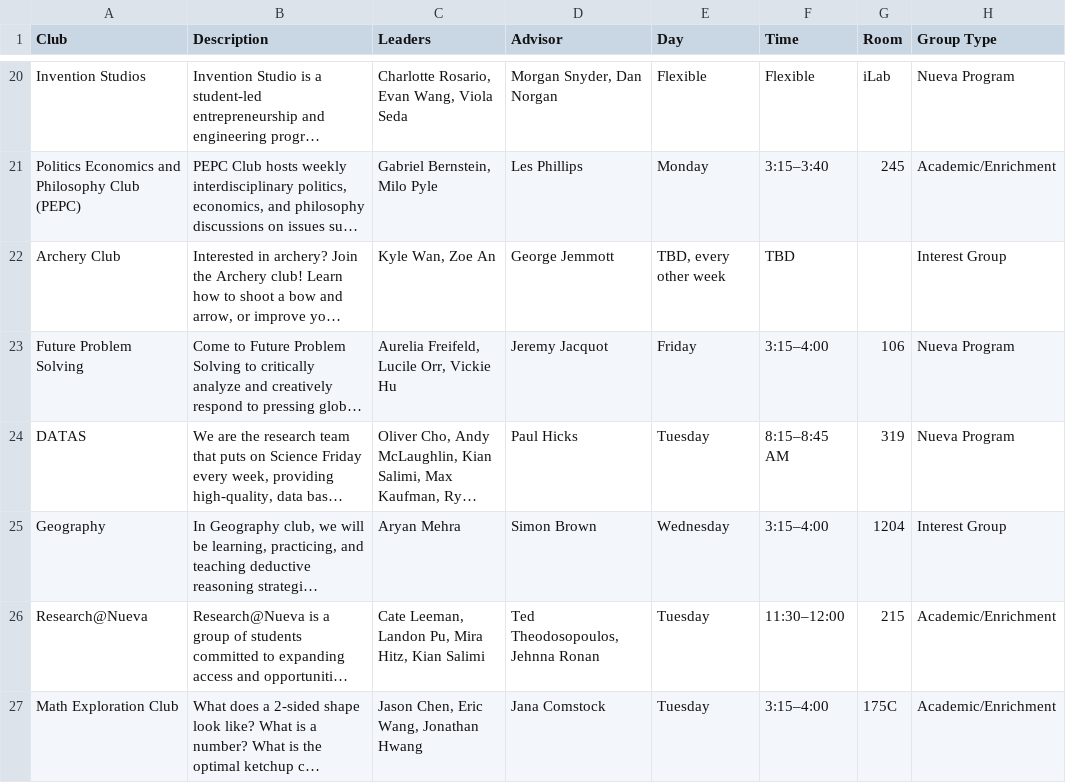
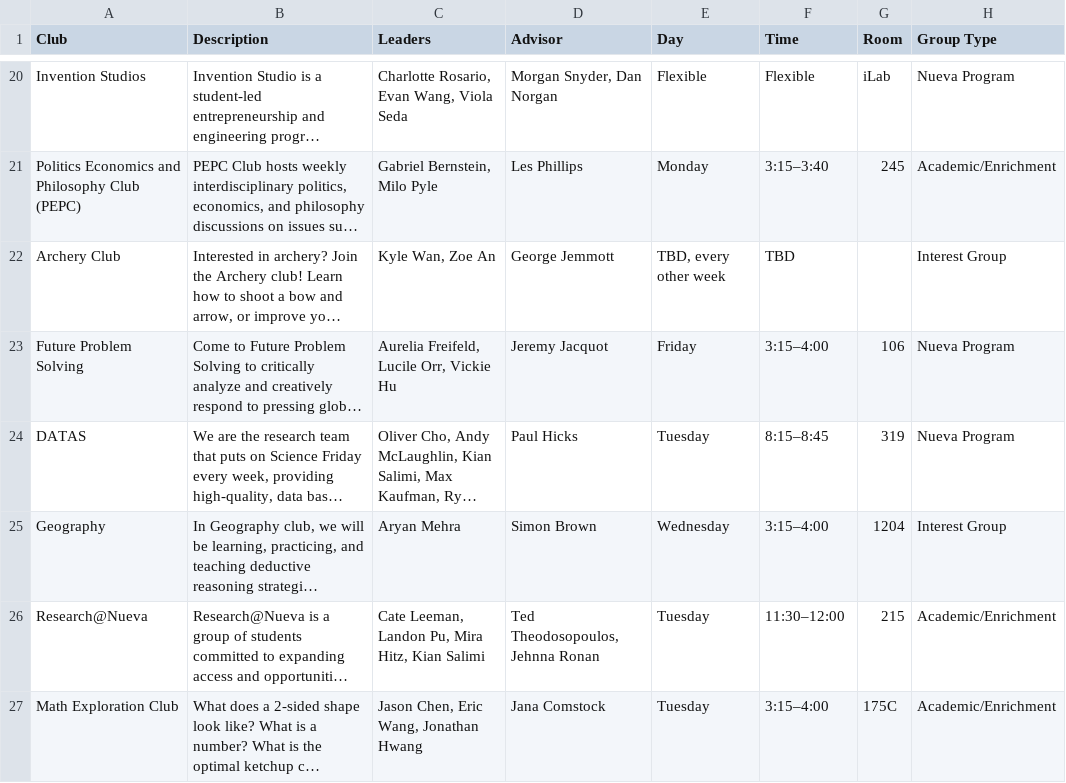
Before and after one commit to evan722/SWE-Project-RoomFinder, a CSV file: static/Copy of Clubs + Affinity Groups Catalog 2024-2025 - Clubs.csv, drawn as a sheet; only a part is shown, gaps mark what is left out; long unchanged cells end in …; the diff names each change by its address in the sheet, - before the commit and + after, or states it on an @@ line.

```diff
--- a/static/Copy of Clubs + Affinity Groups Catalog 2024-2025 - Clubs.csv
+++ b/static/Copy of Clubs + Affinity Groups Catalog 2024-2025 - Clubs.csv
-F24 (Time): 8:15–8:45 AM
+F24 (Time): 8:15–8:45
```
Also changed, not shown: 5 other files.
